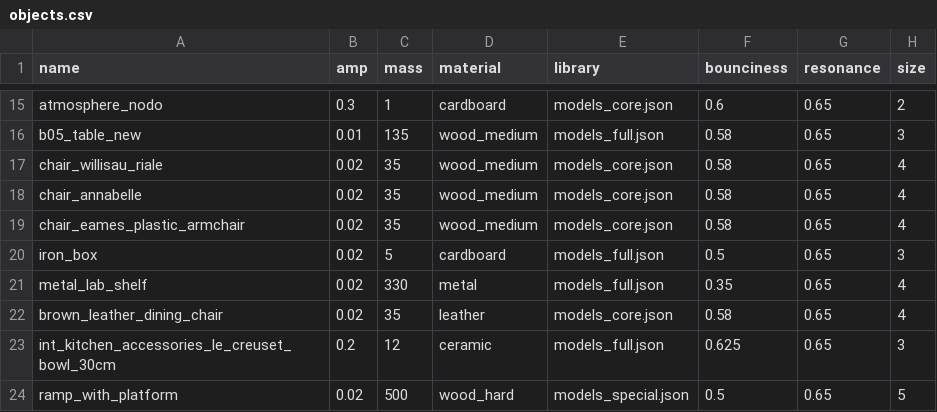
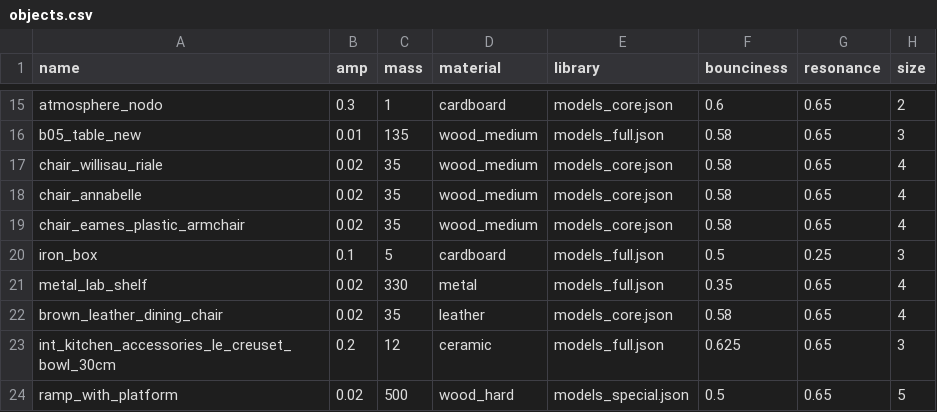
Before and after one commit to threedworld-mit/tdw, a CSV file: Python/tdw/py_impact/objects.csv, drawn as a sheet; only a part is shown, gaps mark what is left out.

Commit message:
Temp adjustments to materials, to handle negative RT60 values

```diff
--- a/Python/tdw/py_impact/objects.csv
+++ b/Python/tdw/py_impact/objects.csv
@@ -19,3 +19,3 @@ chair_annabelle,0.02,35,wood_medium,models_core.json,0.58,0.65,4
 chair_eames_plastic_armchair,0.02,35,wood_medium,models_core.json,0.58,0.65,4
-iron_box,0.02,5,cardboard,models_full.json,0.5,0.65,3
+iron_box,0.1,5,cardboard,models_full.json,0.5,0.25,3
 metal_lab_shelf,0.02,330,metal,models_full.json,0.35,0.65,4
```
Also changed, not shown: 15 other files.
